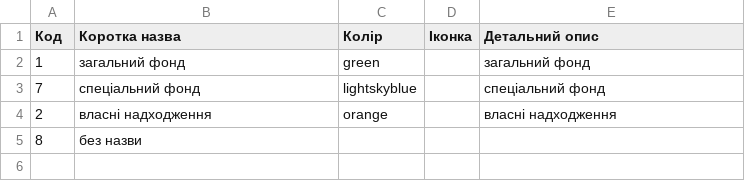
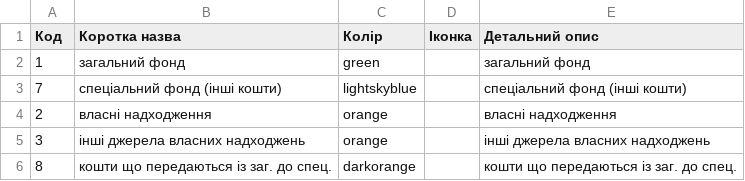
Before and after one commit to kavaleriy/budget, a CSV file: db/revenue_fond_codes.csv, drawn as a sheet.

Commit message:
add amount_fonds

```diff
--- a/db/revenue_fond_codes.csv
+++ b/db/revenue_fond_codes.csv
@@ -2,4 +2,5 @@
 1;загальний фонд;green;;загальний фонд
-7;спеціальний фонд;lightskyblue;;спеціальний фонд
+7;спеціальний фонд (інші кошти);lightskyblue;;спеціальний фонд (інші кошти)
 2;власні надходження;orange;;власні надходження
-8;без назви
+3;інші джерела власних надходжень;orange;;інші джерела власних надходжень
+8;кошти що передаються із заг. до спец.;darkorange;;кошти що передаються із заг. до спец.
```
Also changed, not shown: db/revenue_codes.csv, 7 other files.
